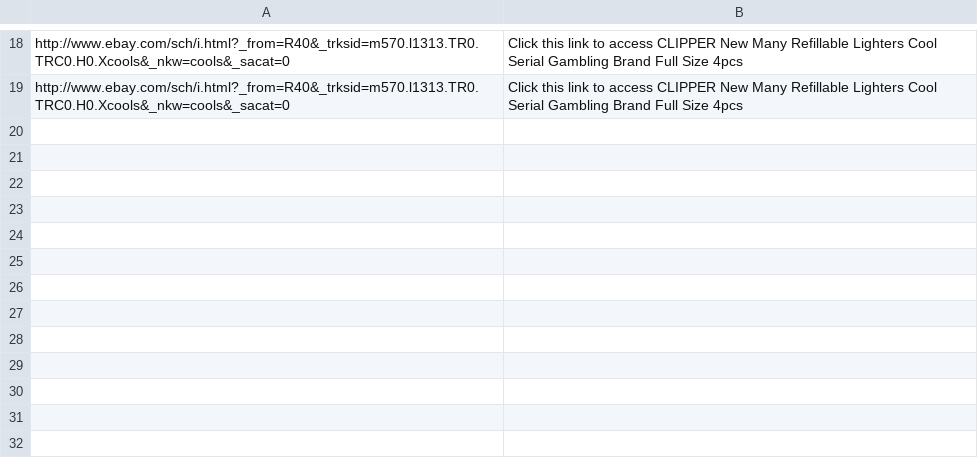
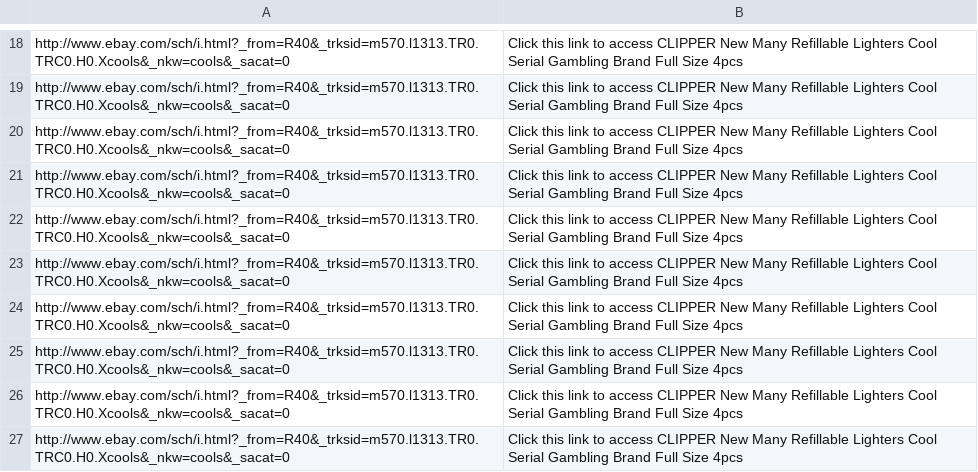
Before and after one commit to or109/JodosNodeJS, a CSV file: result.csv, drawn as a sheet; only a part is shown, gaps mark what is left out.

```diff
--- a/result.csv
+++ b/result.csv
@@ -19 +19,9 @@ http://www.ebay.com/sch/i.html?_from=R40&_trksid=m570.l1313.TR0.TRC0.H0.Xcools&_
 http://www.ebay.com/sch/i.html?_from=R40&_trksid=m570.l1313.TR0.TRC0.H0.Xcools&_nkw=cools&_sacat=0 , Click this link to access CLIPPER New Many Refillable Lighters Cool Serial Gambling  Brand Full Size 4pcs
+http://www.ebay.com/sch/i.html?_from=R40&_trksid=m570.l1313.TR0.TRC0.H0.Xcools&_nkw=cools&_sacat=0 , Click this link to access CLIPPER New Many Refillable Lighters Cool Serial Gambling  Brand Full Size 4pcs
+http://www.ebay.com/sch/i.html?_from=R40&_trksid=m570.l1313.TR0.TRC0.H0.Xcools&_nkw=cools&_sacat=0 , Click this link to access CLIPPER New Many Refillable Lighters Cool Serial Gambling  Brand Full Size 4pcs
+http://www.ebay.com/sch/i.html?_from=R40&_trksid=m570.l1313.TR0.TRC0.H0.Xcools&_nkw=cools&_sacat=0 , Click this link to access CLIPPER New Many Refillable Lighters Cool Serial Gambling  Brand Full Size 4pcs
+http://www.ebay.com/sch/i.html?_from=R40&_trksid=m570.l1313.TR0.TRC0.H0.Xcools&_nkw=cools&_sacat=0 , Click this link to access CLIPPER New Many Refillable Lighters Cool Serial Gambling  Brand Full Size 4pcs
+http://www.ebay.com/sch/i.html?_from=R40&_trksid=m570.l1313.TR0.TRC0.H0.Xcools&_nkw=cools&_sacat=0 , Click this link to access CLIPPER New Many Refillable Lighters Cool Serial Gambling  Brand Full Size 4pcs
+http://www.ebay.com/sch/i.html?_from=R40&_trksid=m570.l1313.TR0.TRC0.H0.Xcools&_nkw=cools&_sacat=0 , Click this link to access CLIPPER New Many Refillable Lighters Cool Serial Gambling  Brand Full Size 4pcs
+http://www.ebay.com/sch/i.html?_from=R40&_trksid=m570.l1313.TR0.TRC0.H0.Xcools&_nkw=cools&_sacat=0 , Click this link to access CLIPPER New Many Refillable Lighters Cool Serial Gambling  Brand Full Size 4pcs
+http://www.ebay.com/sch/i.html?_from=R40&_trksid=m570.l1313.TR0.TRC0.H0.Xcools&_nkw=cools&_sacat=0 , Click this link to access CLIPPER New Many Refillable Lighters Cool Serial Gambling  Brand Full Size 4pcs
```
Also changed, not shown: 1 other file.
